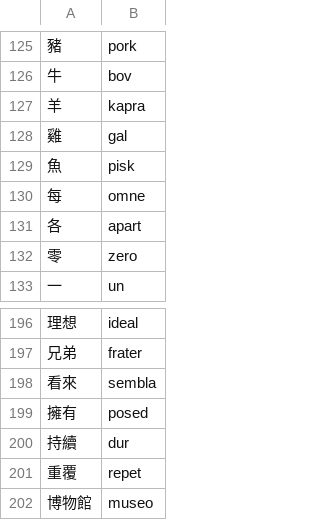
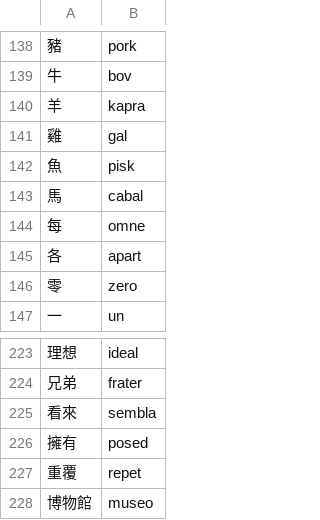
Before and after one commit to pustot/world-building, a CSV file: Hanroman-leks-kolekt.csv, drawn as a sheet; only a part is shown, gaps mark what is left out; removed rows and columns are numbered as before the commit, all else as after; the diff covers the shown part only; the diff names each change by its address in the sheet, - before the commit and + after, or states it on an @@ line.

```diff
--- a/Hanroman-leks-kolekt.csv
+++ b/Hanroman-leks-kolekt.csv
+row 143: 馬 | cabal
-row 200: 持續 | dur
```
Also changed, not shown: 26 added rows and 1 edited cell elsewhere in this file, 1 other file.
